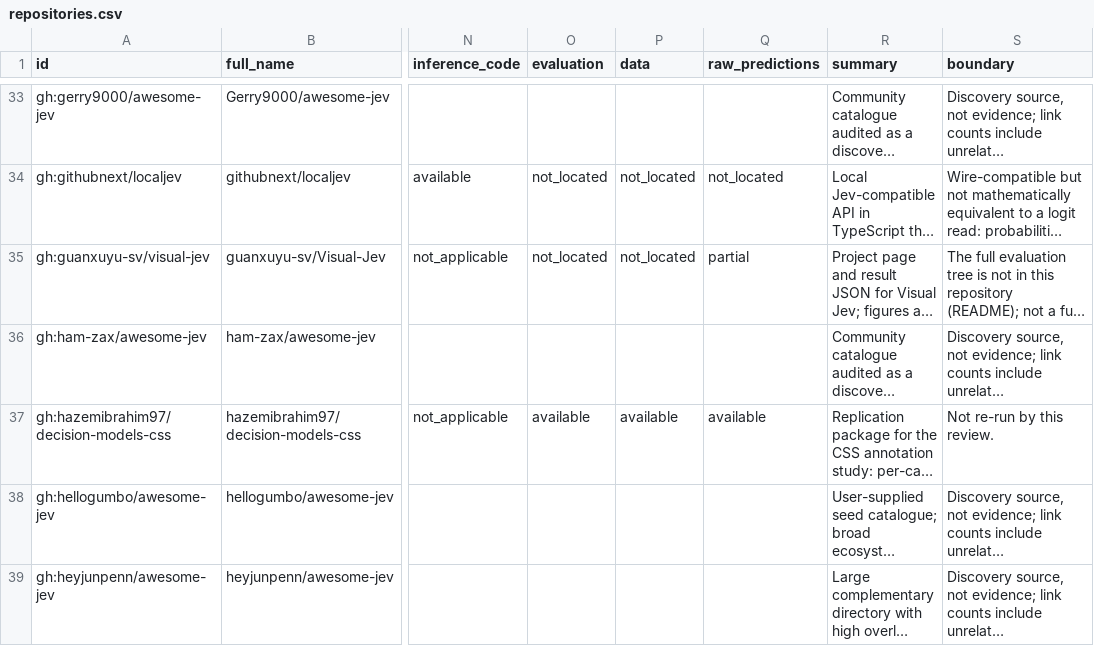
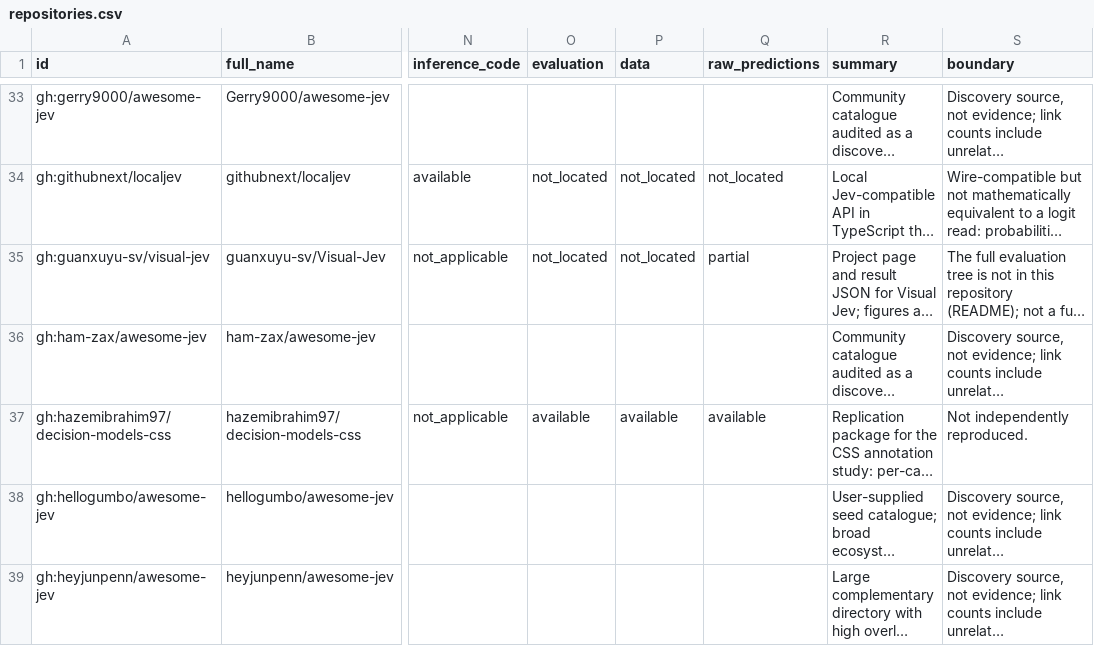
Before and after one commit to Eurekaleo/awesome-jev, a CSV file: data/exports/repositories.csv, drawn as a sheet; only a part is shown, gaps mark what is left out; long unchanged cells end in …; the diff covers the shown part only; the diff names each change by its address in the sheet, - before the commit and + after, or states it on an @@ line.

```diff
--- a/data/exports/repositories.csv
+++ b/data/exports/repositories.csv
-S37 (boundary): Not re-run by this review.
+S37 (boundary): Not independently reproduced.
```
Also changed, not shown: 3 edited cells elsewhere in this file, data/exports/claims.csv, data/exports/papers.csv, 41 other files.
